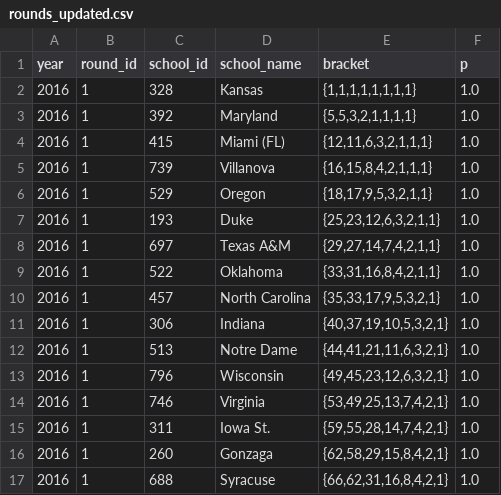
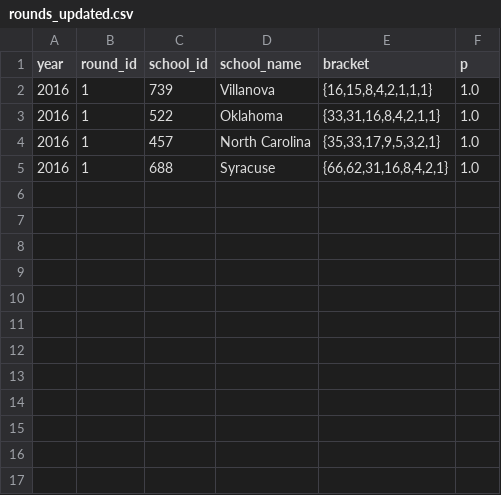
Before and after one commit to octonion/basketball-m, a CSV file: ncaa/tournament/rounds_updated.csv, drawn as a sheet.

Commit message:
NCAA men's basketball tournament update.

```diff
--- a/ncaa/tournament/rounds_updated.csv
+++ b/ncaa/tournament/rounds_updated.csv
@@ -1,17 +1,5 @@
 year,round_id,school_id,school_name,bracket,p
-2016,1,328,Kansas,"{1,1,1,1,1,1,1,1}",1.0
-2016,1,392,Maryland,"{5,5,3,2,1,1,1,1}",1.0
-2016,1,415,Miami (FL),"{12,11,6,3,2,1,1,1}",1.0
 2016,1,739,Villanova,"{16,15,8,4,2,1,1,1}",1.0
-2016,1,529,Oregon,"{18,17,9,5,3,2,1,1}",1.0
-2016,1,193,Duke,"{25,23,12,6,3,2,1,1}",1.0
-2016,1,697,Texas A&M,"{29,27,14,7,4,2,1,1}",1.0
 2016,1,522,Oklahoma,"{33,31,16,8,4,2,1,1}",1.0
 2016,1,457,North Carolina,"{35,33,17,9,5,3,2,1}",1.0
-2016,1,306,Indiana,"{40,37,19,10,5,3,2,1}",1.0
-2016,1,513,Notre Dame,"{44,41,21,11,6,3,2,1}",1.0
-2016,1,796,Wisconsin,"{49,45,23,12,6,3,2,1}",1.0
-2016,1,746,Virginia,"{53,49,25,13,7,4,2,1}",1.0
-2016,1,311,Iowa St.,"{59,55,28,14,7,4,2,1}",1.0
-2016,1,260,Gonzaga,"{62,58,29,15,8,4,2,1}",1.0
 2016,1,688,Syracuse,"{66,62,31,16,8,4,2,1}",1.0
```
Also changed, not shown: 4 other files.
